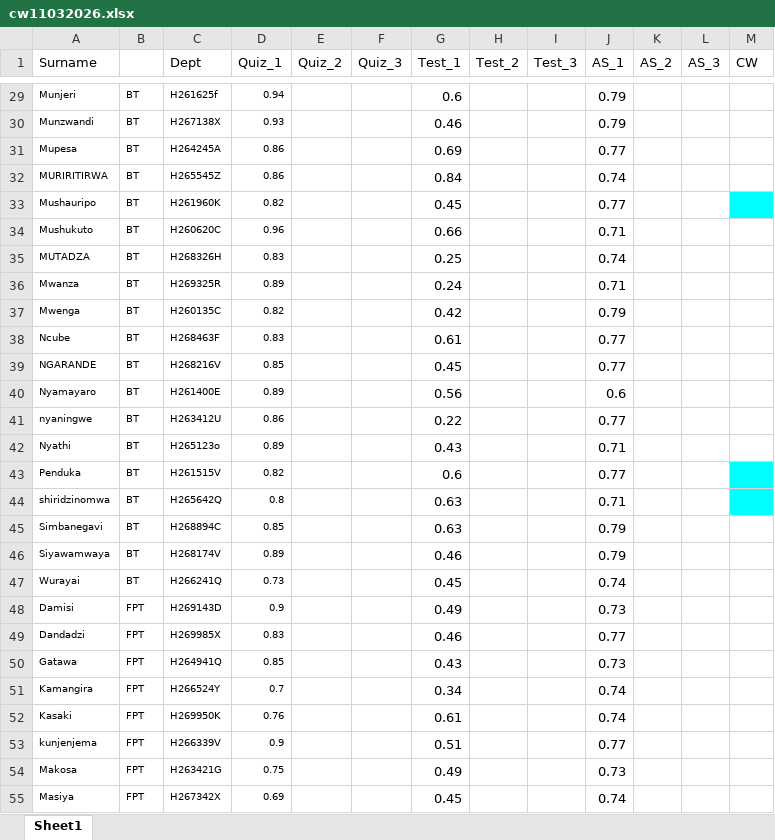
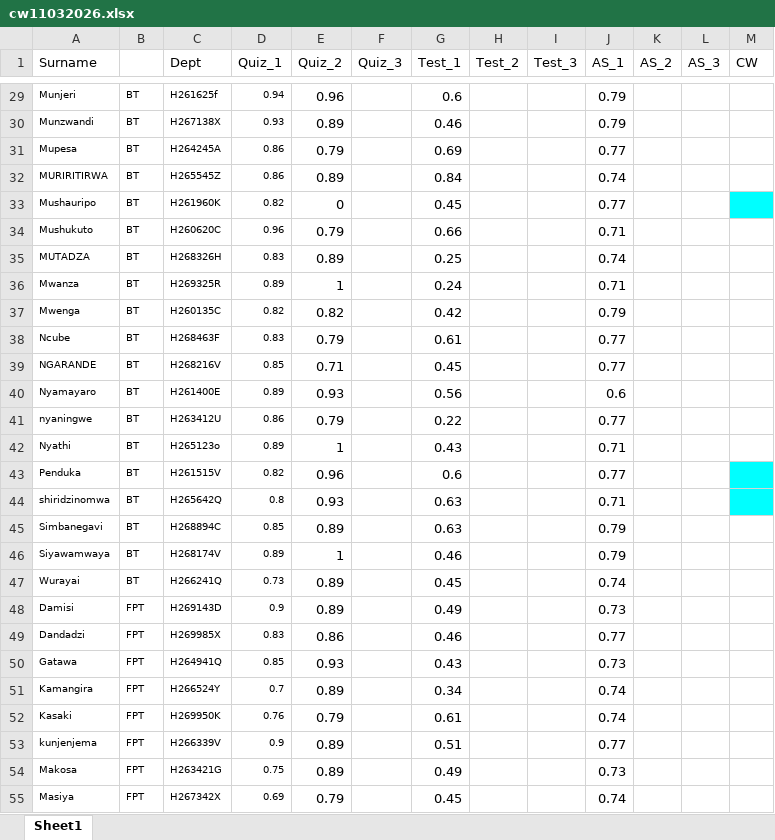
Before and after one commit to tnmutusva/course, an Excel workbook: cw11032026.xlsx, sheet Sheet1, drawn as a sheet; only a part is shown, gaps mark what is left out; values as stored, in another font and other column widths than the file's, no borders; table styles not drawn; the diff covers the shown part only; the diff names each change by its address in the sheet, - before the commit and + after, or states it on an @@ line.

```diff
--- a/cw11032026.xlsx (sheet Sheet1)
+++ b/cw11032026.xlsx (sheet Sheet1)
-E29 (Quiz_2): (empty)
+E29 (Quiz_2): 0.96
-E30 (Quiz_2): (empty)
+E30 (Quiz_2): 0.89
-E31 (Quiz_2): (empty)
+E31 (Quiz_2): 0.79
-E32 (Quiz_2): (empty)
+E32 (Quiz_2): 0.89
-E33 (Quiz_2): (empty)
+E33 (Quiz_2): 0
-E34 (Quiz_2): (empty)
+E34 (Quiz_2): 0.79
-E35 (Quiz_2): (empty)
+E35 (Quiz_2): 0.89
-E36 (Quiz_2): (empty)
+E36 (Quiz_2): 1
-E37 (Quiz_2): (empty)
+E37 (Quiz_2): 0.82
-E38 (Quiz_2): (empty)
+E38 (Quiz_2): 0.79
-E39 (Quiz_2): (empty)
+E39 (Quiz_2): 0.71
-E40 (Quiz_2): (empty)
+E40 (Quiz_2): 0.93
-E41 (Quiz_2): (empty)
+E41 (Quiz_2): 0.79
-E42 (Quiz_2): (empty)
+E42 (Quiz_2): 1
-E43 (Quiz_2): (empty)
+E43 (Quiz_2): 0.96
-E44 (Quiz_2): (empty)
+E44 (Quiz_2): 0.93
-E45 (Quiz_2): (empty)
+E45 (Quiz_2): 0.89
-E46 (Quiz_2): (empty)
+E46 (Quiz_2): 1
-E47:E48 (Quiz_2): (empty)
+E47:E48 (Quiz_2): 0.89
-E49 (Quiz_2): (empty)
+E49 (Quiz_2): 0.86
-E50 (Quiz_2): (empty)
+E50 (Quiz_2): 0.93
-E51 (Quiz_2): (empty)
+E51 (Quiz_2): 0.89
-E52 (Quiz_2): (empty)
+E52 (Quiz_2): 0.79
-E53:E54 (Quiz_2): (empty)
+E53:E54 (Quiz_2): 0.89
-E55 (Quiz_2): (empty)
+E55 (Quiz_2): 0.79
```
Also changed, not shown: 33 edited cells elsewhere in this sheet.
